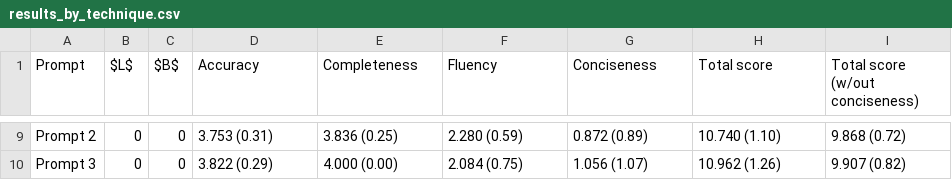
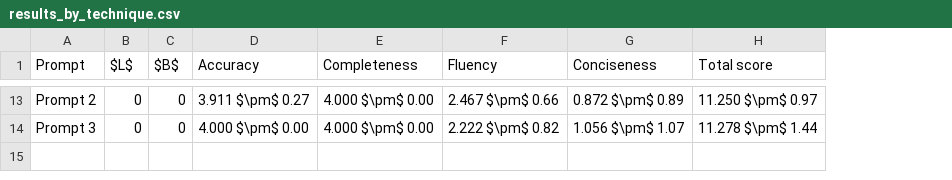
Before and after one commit to sibyl-dev/Explingo, a CSV file: full-experiment/results/results_by_technique.csv, drawn as a sheet; only a part is shown, gaps mark what is left out; removed rows and columns are numbered as before the commit, all else as after; the diff covers the shown part only; the diff names each change by its address in the sheet, - before the commit and + after, or states it on an @@ line.

```diff
--- a/full-experiment/results/results_by_technique.csv
+++ b/full-experiment/results/results_by_technique.csv
-column I (Total score (w/out conciseness)), rows 9-10: 9.868 (0.72) | 9.907 (0.82)
-D13 (Accuracy): 3.753 (0.31)
+D13 (Accuracy): 3.911 $\pm$ 0.27
-E13 (Completeness): 3.836 (0.25)
+E13 (Completeness): 4.000 $\pm$ 0.00
-F13 (Fluency): 2.280 (0.59)
+F13 (Fluency): 2.467 $\pm$ 0.66
-G13 (Conciseness): 0.872 (0.89)
+G13 (Conciseness): 0.872 $\pm$ 0.89
-H13 (Total score): 10.740 (1.10)
+H13 (Total score): 11.250 $\pm$ 0.97
-D14 (Accuracy): 3.822 (0.29)
+D14 (Accuracy): 4.000 $\pm$ 0.00
-E14 (Completeness): 4.000 (0.00)
+E14 (Completeness): 4.000 $\pm$ 0.00
-F14 (Fluency): 2.084 (0.75)
+F14 (Fluency): 2.222 $\pm$ 0.82
-G14 (Conciseness): 1.056 (1.07)
+G14 (Conciseness): 1.056 $\pm$ 1.07
-H14 (Total score): 10.962 (1.26)
+H14 (Total score): 11.278 $\pm$ 1.44
```
Also changed, not shown: 6 added rows, 2 removed rows and 25 edited cells elsewhere in this file, full-experiment/results/cleaned_results.csv, full-experiment/results/results_by_dataset.csv, 16 other files.
